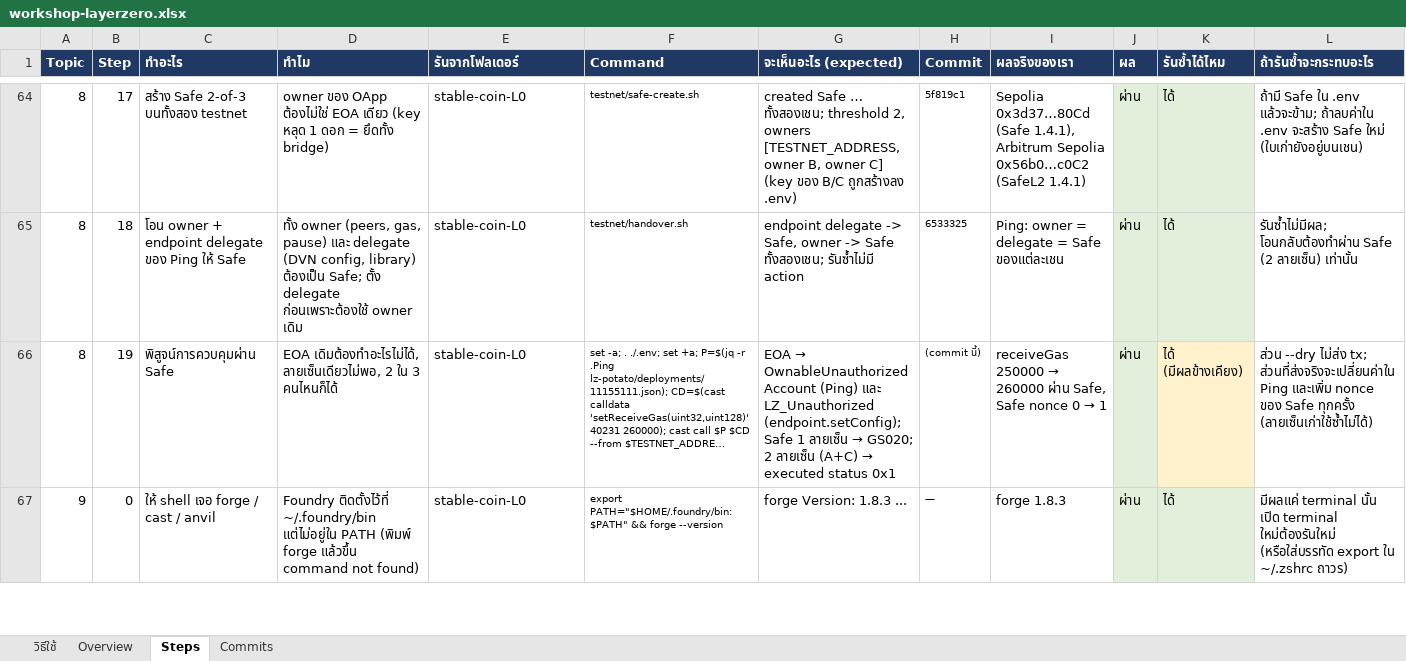
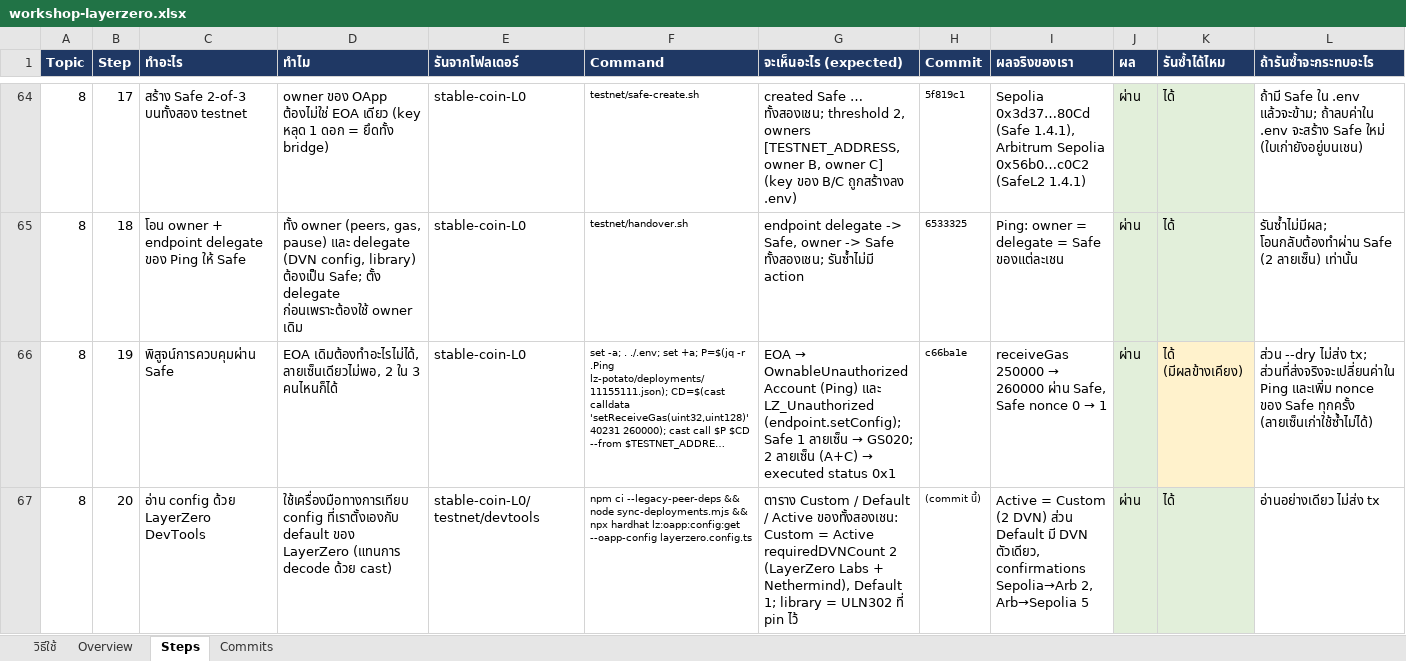
Before and after one commit to kungpotato/stable-coin-L0, an Excel workbook: workshop-layerzero.xlsx, sheet Steps, drawn as a sheet; only a part is shown, gaps mark what is left out; the shorter side is filled out with more unchanged rows; long unchanged cells end in …; values as stored, in another font and other column widths than the file's, no borders; the diff covers the shown part only; the diff names each change by its address in the sheet, - before the commit and + after, or states it on an @@ line.

```diff
--- a/workshop-layerzero.xlsx (sheet Steps)
+++ b/workshop-layerzero.xlsx (sheet Steps)
-H66 (Commit): (commit นี้)
+H66 (Commit): c66ba1e
+row 67: 8 | 20 | อ่าน config ด้วย LayerZero DevTools | ใช้เครื่องมือทางการเทียบ config ที่เราตั้งเองกับ default ของ LayerZero (แทนการ decode ด้วย cast) | stable-coin-L0/testnet/devtools | npm ci --legacy-peer-deps && node sync-deployments.mjs && npx hardhat lz:oapp:config:get --oapp-config layerzero.config.ts | ตาราง Custom / Default / Active ของทั้งสองเชน: Custom = Active requiredDVNCount 2 (LayerZero Labs + Nethermind), Default 1; library = ULN302 ที่ pin ไว้ | (commit นี้) | Active = Custom (2 DVN) ส่วน Default มี DVN ตัวเดียว, confirmations Sepolia→Arb 2, Arb→Sepolia 5 | ผ่าน | ได้ | อ่านอย่างเดียว ไม่ส่ง tx
```
Also changed, not shown: 1 added row elsewhere in this sheet, sheet Overview, 9 other files.
